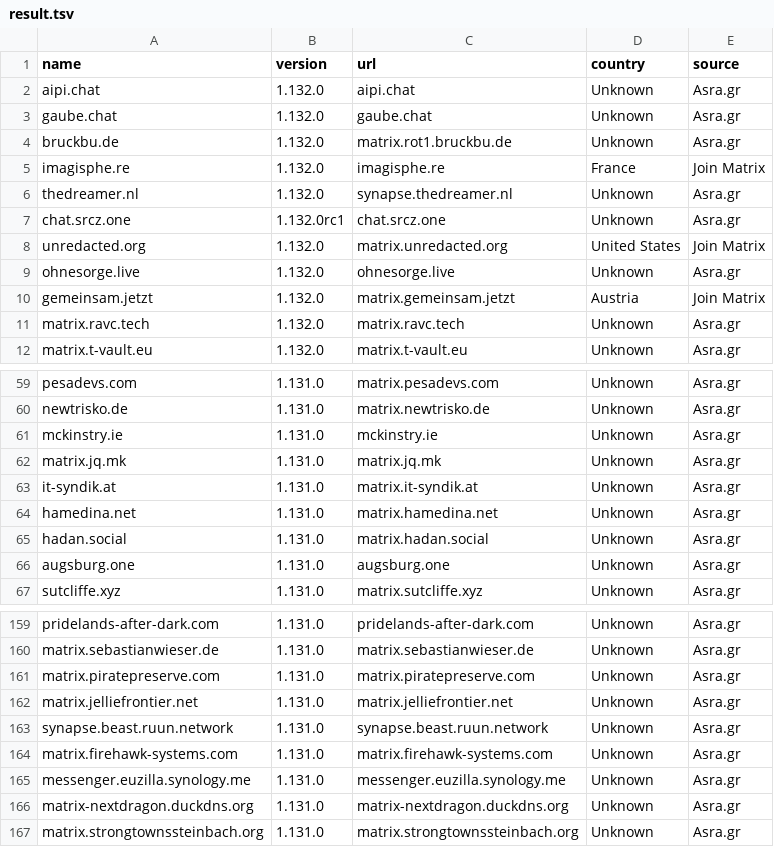
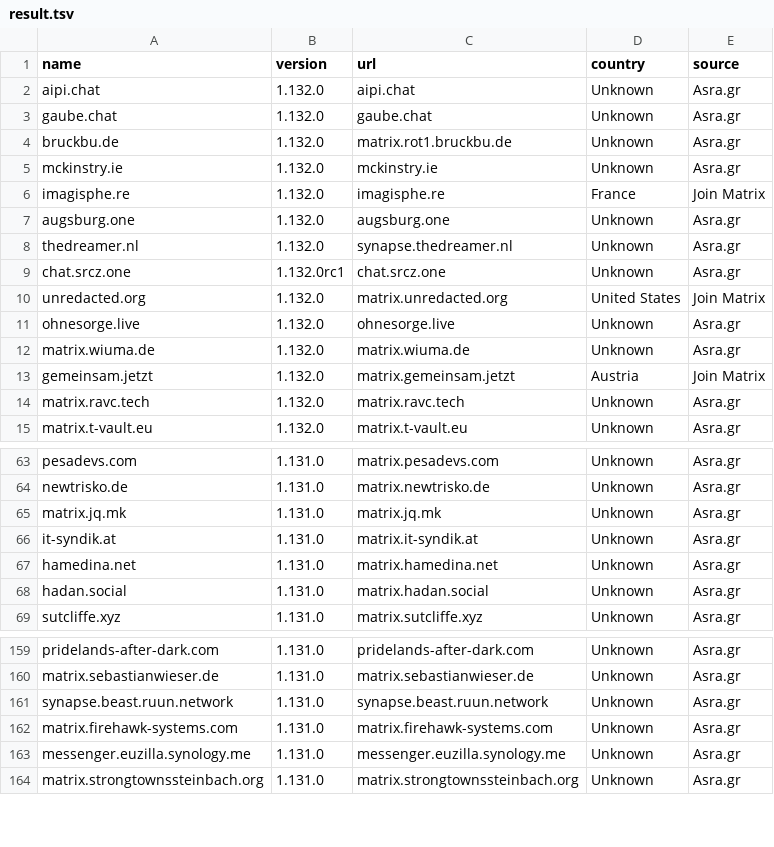
Before and after one commit to tatsumoto-ren/matrix, a TSV file: result.tsv, drawn as a sheet; only a part is shown, gaps mark what is left out; the diff covers the shown part only.

```diff
--- a/result.tsv
+++ b/result.tsv
@@ -4,3 +4,5 @@ gaube.chat	1.132.0	gaube.chat	Unknown	Asra.gr
 bruckbu.de	1.132.0	matrix.rot1.bruckbu.de	Unknown	Asra.gr
+mckinstry.ie	1.132.0	mckinstry.ie	Unknown	Asra.gr
 imagisphe.re	1.132.0	imagisphe.re	France	Join Matrix
+augsburg.one	1.132.0	augsburg.one	Unknown	Asra.gr
 thedreamer.nl	1.132.0	synapse.thedreamer.nl	Unknown	Asra.gr
@@ -9,2 +11,3 @@ unredacted.org	1.132.0	matrix.unredacted.org	United States	Join Matrix
 ohnesorge.live	1.132.0	ohnesorge.live	Unknown	Asra.gr
+matrix.wiuma.de	1.132.0	matrix.wiuma.de	Unknown	Asra.gr
 gemeinsam.jetzt	1.132.0	matrix.gemeinsam.jetzt	Austria	Join Matrix
@@ -60,3 +64,2 @@ pesadevs.com	1.131.0	matrix.pesadevs.com	Unknown	Asra.gr
 newtrisko.de	1.131.0	matrix.newtrisko.de	Unknown	Asra.gr
-mckinstry.ie	1.131.0	mckinstry.ie	Unknown	Asra.gr
 matrix.jq.mk	1.131.0	matrix.jq.mk	Unknown	Asra.gr
@@ -65,3 +68,2 @@ hamedina.net	1.131.0	matrix.hamedina.net	Unknown	Asra.gr
 hadan.social	1.131.0	matrix.hadan.social	Unknown	Asra.gr
-augsburg.one	1.131.0	augsburg.one	Unknown	Asra.gr
 sutcliffe.xyz	1.131.0	matrix.sutcliffe.xyz	Unknown	Asra.gr
@@ -160,4 +160,2 @@ pridelands-after-dark.com	1.131.0	pridelands-after-dark.com	Unknown	Asra.gr
 matrix.sebastianwieser.de	1.131.0	matrix.sebastianwieser.de	Unknown	Asra.gr
-matrix.piratepreserve.com	1.131.0	matrix.piratepreserve.com	Unknown	Asra.gr
-matrix.jelliefrontier.net	1.131.0	matrix.jelliefrontier.net	Unknown	Asra.gr
 synapse.beast.ruun.network	1.131.0	synapse.beast.ruun.network	Unknown	Asra.gr
@@ -165,3 +163,2 @@ matrix.firehawk-systems.com	1.131.0	matrix.firehawk-systems.com	Unknown	Asra.gr
 messenger.euzilla.synology.me	1.131.0	messenger.euzilla.synology.me	Unknown	Asra.gr
-matrix-nextdragon.duckdns.org	1.131.0	matrix-nextdragon.duckdns.org	Unknown	Asra.gr
 matrix.strongtownssteinbach.org	1.131.0	matrix.strongtownssteinbach.org	Unknown	Asra.gr
```
Also changed, not shown: 2 added rows and 4 removed rows elsewhere in this file, 1 other file.
